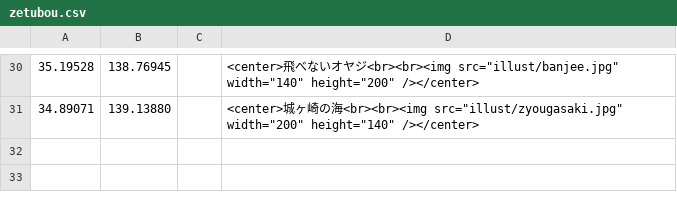
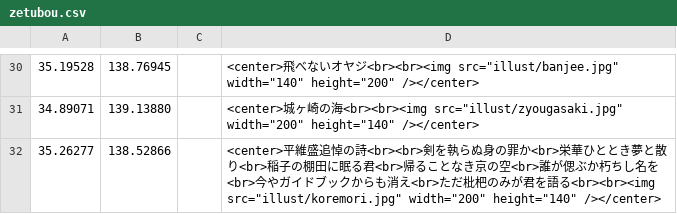
Before and after one commit to shibakin507/darkside, a CSV file: data/zetubou.csv, drawn as a sheet; only a part is shown, gaps mark what is left out.

Commit message:
Update zetubou.csv

```diff
--- a/data/zetubou.csv
+++ b/data/zetubou.csv
@@ -31 +31,2 @@
 34.89071,139.13880,,<center>城ヶ崎の海<br><br><img src="illust/zyougasaki.jpg" width="200" height="140" /></center>
+35.26277,138.52866,,<center>平維盛追悼の詩<br><br>剣を執らぬ身の罪か<br>栄華ひととき夢と散り<br>稲子の棚田に眠る君<br>帰ることなき京の空<br>誰が偲ぶか朽ちし名を<br>今やガイドブックからも消え<br>ただ枇杷のみが君を語る<br><br><img src="illust/koremori.jpg" width="200" height="140" /></center>
```
